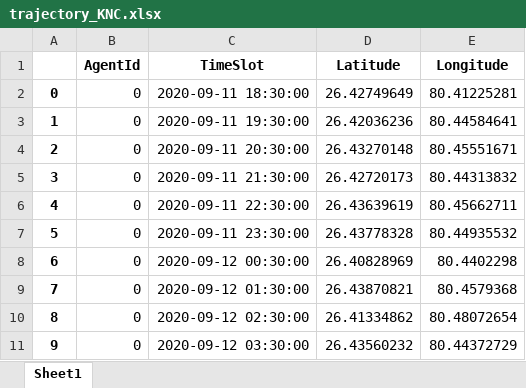
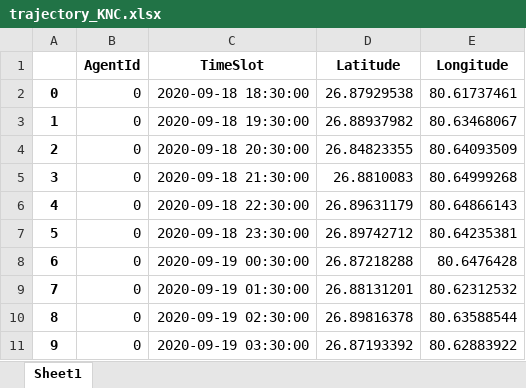
Before and after one commit to avijit2527/ProjectUP100, an Excel workbook: Results/trajectory_KNC.xlsx, sheet Sheet1, drawn as a sheet; only a part is shown; values as stored, in another font and other column widths than the file's, no borders; the diff covers the shown part only; the diff names each change by its address in the sheet, - before the commit and + after, or states it on an @@ line.

```diff
--- a/Results/trajectory_KNC.xlsx (sheet Sheet1)
+++ b/Results/trajectory_KNC.xlsx (sheet Sheet1)
-C2 (TimeSlot): 2020-09-11 18:30:00
+C2 (TimeSlot): 2020-09-18 18:30:00
-D2 (Latitude): 26.42749649
+D2 (Latitude): 26.87929538
-E2 (Longitude): 80.41225281
+E2 (Longitude): 80.61737461
-C3 (TimeSlot): 2020-09-11 19:30:00
+C3 (TimeSlot): 2020-09-18 19:30:00
-D3 (Latitude): 26.42036236
+D3 (Latitude): 26.88937982
-E3 (Longitude): 80.44584641
+E3 (Longitude): 80.63468067
-C4 (TimeSlot): 2020-09-11 20:30:00
+C4 (TimeSlot): 2020-09-18 20:30:00
-D4 (Latitude): 26.43270148
+D4 (Latitude): 26.84823355
-E4 (Longitude): 80.45551671
+E4 (Longitude): 80.64093509
-C5 (TimeSlot): 2020-09-11 21:30:00
+C5 (TimeSlot): 2020-09-18 21:30:00
-D5 (Latitude): 26.42720173
+D5 (Latitude): 26.8810083
-E5 (Longitude): 80.44313832
+E5 (Longitude): 80.64999268
-C6 (TimeSlot): 2020-09-11 22:30:00
+C6 (TimeSlot): 2020-09-18 22:30:00
-D6 (Latitude): 26.43639619
+D6 (Latitude): 26.89631179
-E6 (Longitude): 80.45662711
+E6 (Longitude): 80.64866143
-C7 (TimeSlot): 2020-09-11 23:30:00
+C7 (TimeSlot): 2020-09-18 23:30:00
-D7 (Latitude): 26.43778328
+D7 (Latitude): 26.89742712
-E7 (Longitude): 80.44935532
+E7 (Longitude): 80.64235381
-C8 (TimeSlot): 2020-09-12 00:30:00
+C8 (TimeSlot): 2020-09-19 00:30:00
-D8 (Latitude): 26.40828969
+D8 (Latitude): 26.87218288
-E8 (Longitude): 80.4402298
+E8 (Longitude): 80.6476428
-C9 (TimeSlot): 2020-09-12 01:30:00
+C9 (TimeSlot): 2020-09-19 01:30:00
-D9 (Latitude): 26.43870821
+D9 (Latitude): 26.88131201
-E9 (Longitude): 80.4579368
+E9 (Longitude): 80.62312532
-C10 (TimeSlot): 2020-09-12 02:30:00
+C10 (TimeSlot): 2020-09-19 02:30:00
-D10 (Latitude): 26.41334862
+D10 (Latitude): 26.89816378
-E10 (Longitude): 80.48072654
+E10 (Longitude): 80.63588544
-C11 (TimeSlot): 2020-09-12 03:30:00
+C11 (TimeSlot): 2020-09-19 03:30:00
-D11 (Latitude): 26.43560232
+D11 (Latitude): 26.87193392
-E11 (Longitude): 80.44372729
+E11 (Longitude): 80.62883922
```
Also changed, not shown: 1770 edited cells elsewhere in this sheet, Results/trajectory_ALD.xlsx, 37 other files.
